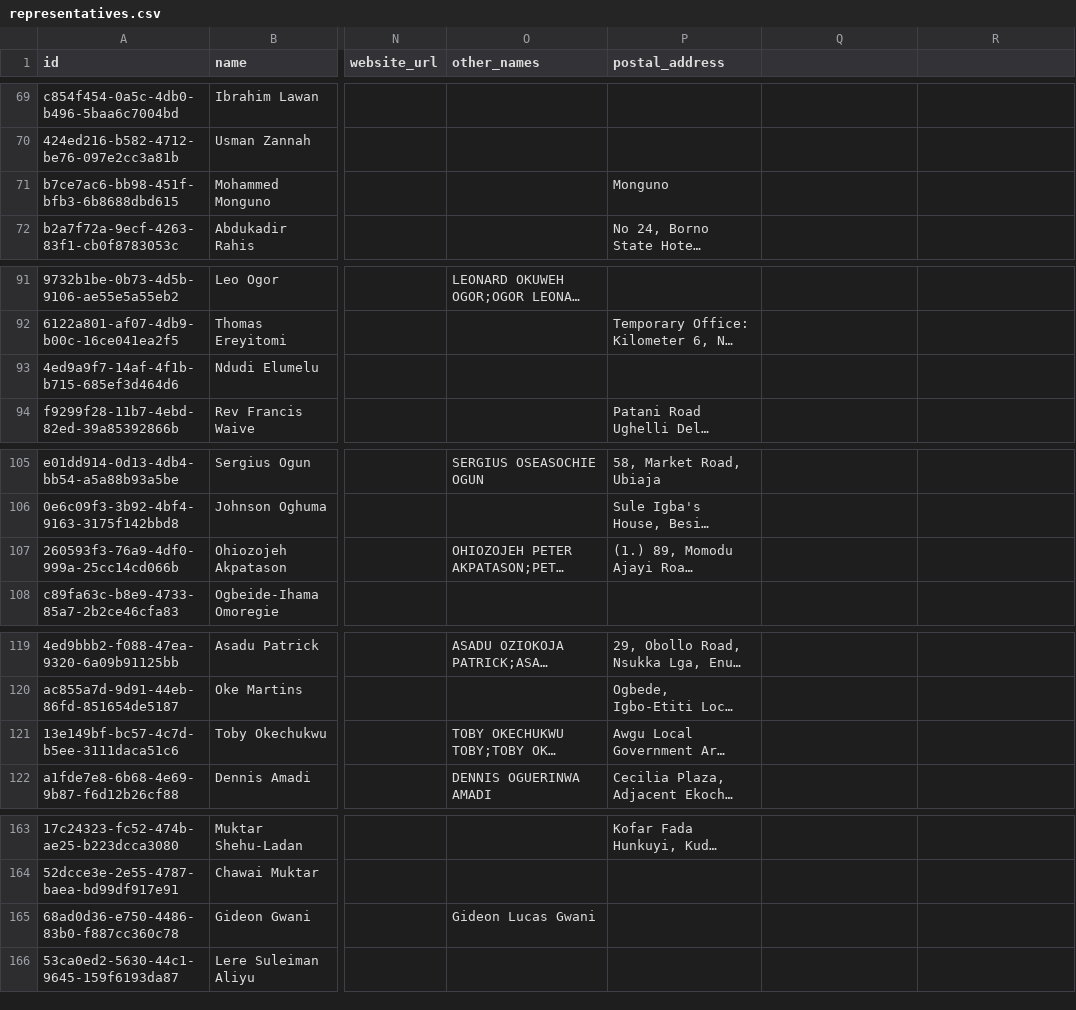
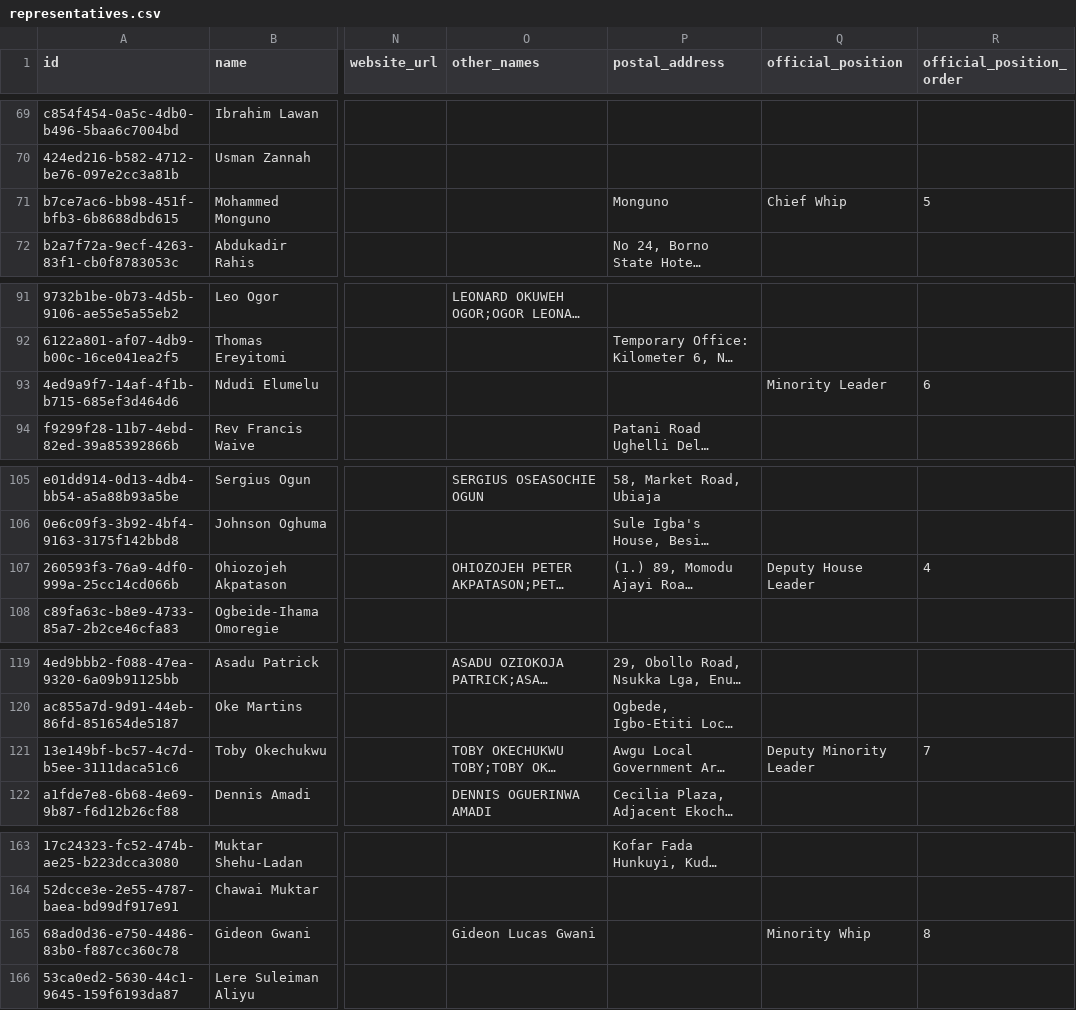
Before and after one commit to theyworkforyou/shineyoureye-sinatra, a CSV file: data/representatives.csv, drawn as a sheet; only a part is shown, gaps mark what is left out; long unchanged cells end in …; the diff covers the shown part only; the diff names each change by its address in the sheet, - before the commit and + after, or states it on an @@ line.

Commit message:
Update Lawmakers Page to show Prinicipal Officers data

```diff
--- a/data/representatives.csv
+++ b/data/representatives.csv
-Q1: (empty)
+Q1: official_position
-R1: (empty)
+R1: official_position_order
-Q71 (official_position): (empty)
+Q71 (official_position): Chief Whip
-R71 (official_position_order): (empty)
+R71 (official_position_order): 5
-Q93 (official_position): (empty)
+Q93 (official_position): Minority Leader
-R93 (official_position_order): (empty)
+R93 (official_position_order): 6
-Q107 (official_position): (empty)
+Q107 (official_position): Deputy House Leader
-R107 (official_position_order): (empty)
+R107 (official_position_order): 4
-Q121 (official_position): (empty)
+Q121 (official_position): Deputy Minority Leader
-R121 (official_position_order): (empty)
+R121 (official_position_order): 7
-Q165 (official_position): (empty)
+Q165 (official_position): Minority Whip
-R165 (official_position_order): (empty)
+R165 (official_position_order): 8
```
Also changed, not shown: 8 edited cells elsewhere in this file, data/senate.csv, 15 other files.
